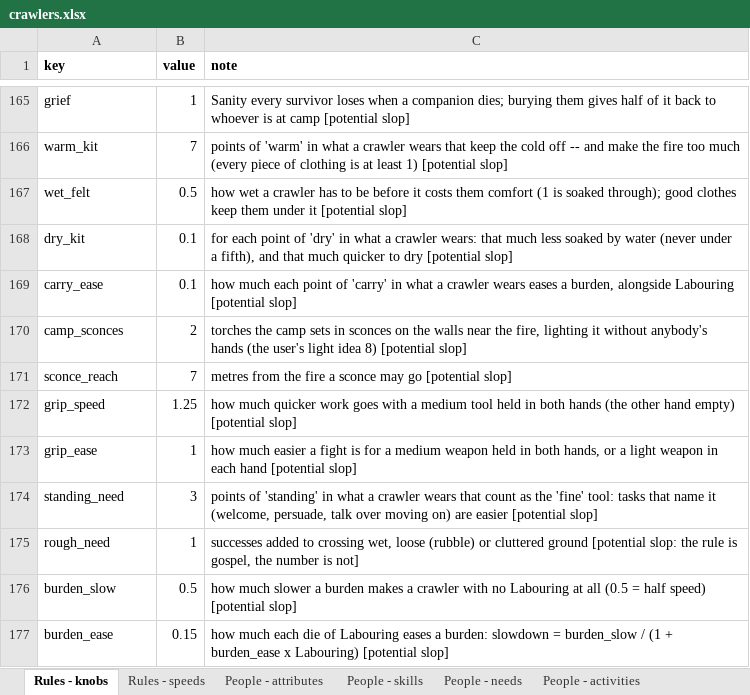
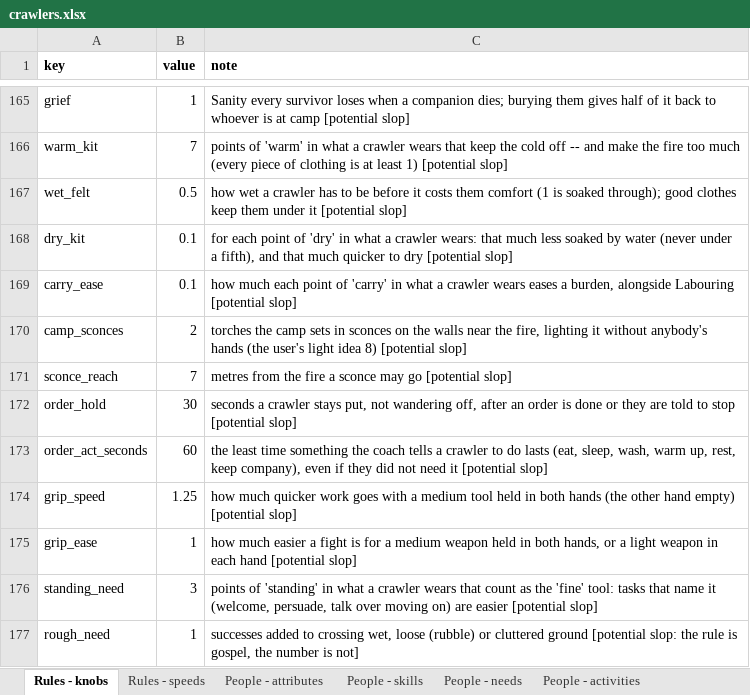
Before and after one commit to myrmecbruh/Project-Crawlers, an Excel workbook: crawlers.xlsx, sheet Rules - knobs, drawn as a sheet; only a part is shown, gaps mark what is left out; the shorter side is filled out with more unchanged rows; values as stored, in another font and other column widths than the file's, no borders; the diff names each change by its address in the sheet, - before the commit and + after, or states it on an @@ line.

```diff
--- a/crawlers.xlsx (sheet Rules - knobs)
+++ b/crawlers.xlsx (sheet Rules - knobs)
+row 172: order_hold | 30 | seconds a crawler stays put, not wandering off, after an order is done or they are told to stop [potential slop]
+row 173: order_act_seconds | 60 | the least time something the coach tells a crawler to do lasts (eat, sleep, wash, warm up, rest, keep company), even if they did not need it [potential slop]
```
Also changed, not shown: 3 other files.
